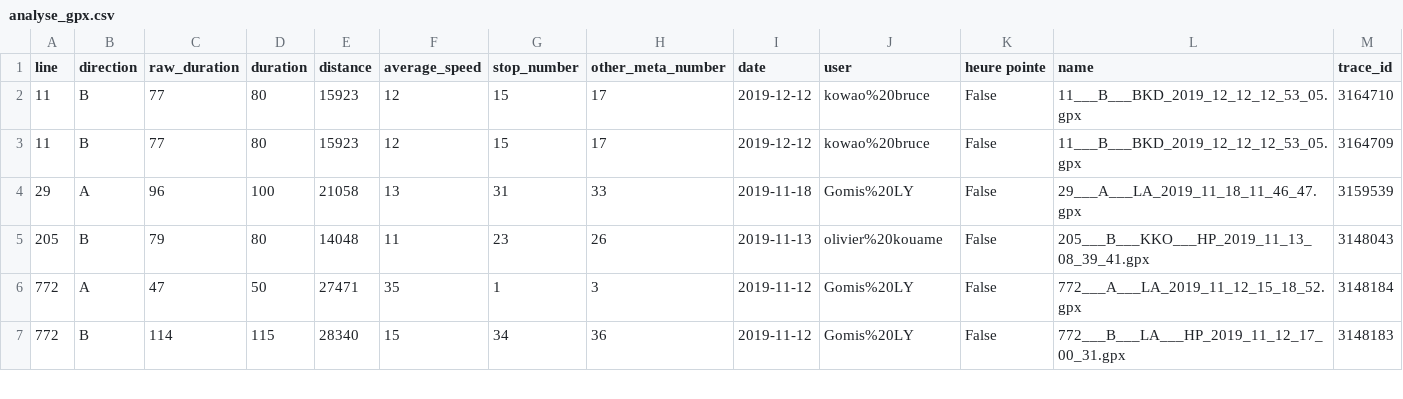
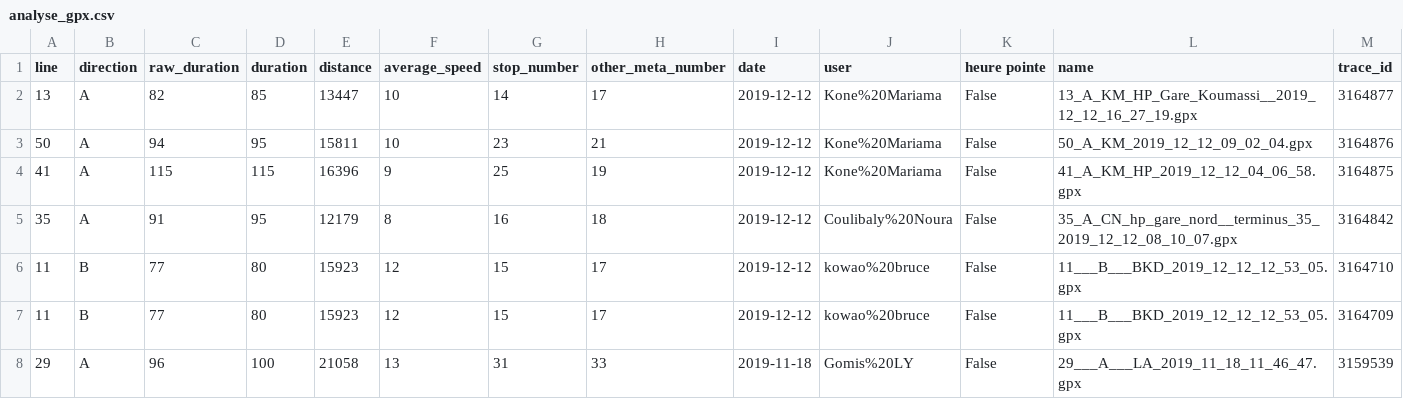
Before and after one commit to Jungle-Bus/AbidjanTransport_gpx_ci, a CSV file: analyse_gpx.csv, drawn as a sheet; only a part is shown; the shorter side is filled out with more unchanged rows; the diff names each change by its address in the sheet, - before the commit and + after, or states it on an @@ line.

```diff
--- a/analyse_gpx.csv
+++ b/analyse_gpx.csv
+row 2: 13 | A | 82 | 85 | 13447 | 10 | 14 | 17 | 2019-12-12 | Kone%20Mariama | False | 13_A_KM_HP_Gare_Koumassi__2019_12_12_16_27_19.gpx | 3164877
+row 3: 50 | A | 94 | 95 | 15811 | 10 | 23 | 21 | 2019-12-12 | Kone%20Mariama | False | 50_A_KM_2019_12_12_09_02_04.gpx | 3164876
+row 4: 41 | A | 115 | 115 | 16396 | 9 | 25 | 19 | 2019-12-12 | Kone%20Mariama | False | 41_A_KM_HP_2019_12_12_04_06_58.gpx | 3164875
+row 5: 35 | A | 91 | 95 | 12179 | 8 | 16 | 18 | 2019-12-12 | Coulibaly%20Noura | False | 35_A_CN_hp_gare_nord__terminus_35_2019_12_12_08_10_07.gpx | 3164842
```
Also changed, not shown: 4 other files.
